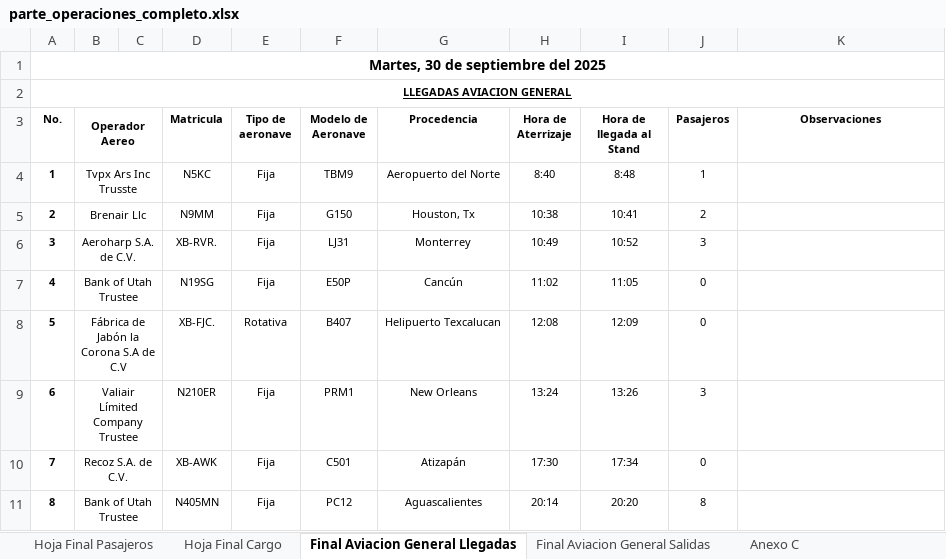
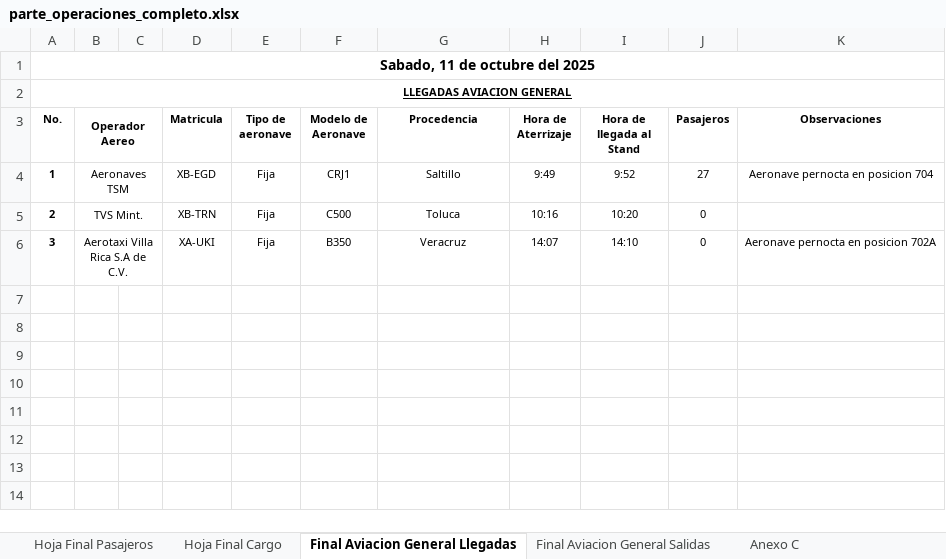
Before and after one commit to isaacazhael161f-creator/AIFA-OPERACIONES, an Excel workbook: excel/parte_operaciones_completo.xlsx, sheet Final Aviacion General Llegadas, drawn as a sheet; values as stored, in another font and other column widths than the file's, no borders; conditional formats not drawn; the diff names each change by its address in the sheet, - before the commit and + after, or states it on an @@ line.

```diff
--- a/excel/parte_operaciones_completo.xlsx (sheet Final Aviacion General Llegadas)
+++ b/excel/parte_operaciones_completo.xlsx (sheet Final Aviacion General Llegadas)
-A1 (No.): Martes, 30 de septiembre del 2025
+A1 (No.): Sabado, 11 de octubre del 2025
-B4 (Operador Aereo): Tvpx Ars Inc Trusste
+B4 (Operador Aereo): Aeronaves TSM
-D4 (Matricula): N5KC
+D4 (Matricula): XB-EGD
-F4 (Modelo de Aeronave): TBM9
+F4 (Modelo de Aeronave): CRJ1
-G4 (Procedencia): Aeropuerto del Norte
+G4 (Procedencia): Saltillo
-H4 (Hora de Aterrizaje): 8:40
+H4 (Hora de Aterrizaje): 9:49
-I4 (Hora de llegada al Stand): 8:48
+I4 (Hora de llegada al Stand): 9:52
-J4 (Pasajeros): 1
+J4 (Pasajeros): 27
-K4 (Observaciones): (empty)
+K4 (Observaciones): Aeronave pernocta en posicion 704
-B5 (Operador Aereo): Brenair Llc
+B5 (Operador Aereo): TVS Mint.
-D5 (Matricula): N9MM
+D5 (Matricula): XB-TRN
-F5 (Modelo de Aeronave): G150
+F5 (Modelo de Aeronave): C500
-G5 (Procedencia): Houston, Tx
+G5 (Procedencia): Toluca
-H5 (Hora de Aterrizaje): 10:38
+H5 (Hora de Aterrizaje): 10:16
-I5 (Hora de llegada al Stand): 10:41
+I5 (Hora de llegada al Stand): 10:20
-J5 (Pasajeros): 2
+J5 (Pasajeros): 0
-B6 (Operador Aereo): Aeroharp S.A. de C.V.
+B6 (Operador Aereo): Aerotaxi Villa Rica S.A de C.V.
-D6 (Matricula): XB-RVR.
+D6 (Matricula): XA-UKI
-F6 (Modelo de Aeronave): LJ31
+F6 (Modelo de Aeronave): B350
-G6 (Procedencia): Monterrey
+G6 (Procedencia): Veracruz
-H6 (Hora de Aterrizaje): 10:49
+H6 (Hora de Aterrizaje): 14:07
-I6 (Hora de llegada al Stand): 10:52
+I6 (Hora de llegada al Stand): 14:10
-J6 (Pasajeros): 3
+J6 (Pasajeros): 0
-K6 (Observaciones): (empty)
+K6 (Observaciones): Aeronave pernocta en posicion 702A
-row 7: 4 | Bank of Utah Trustee |  | N19SG | Fija | E50P | Cancún | 11:02 | 11:05 | 0
-row 8: 5 | Fábrica de Jabón la Corona S.A de C.V |  | XB-FJC. | Rotativa | B407 | Helipuerto Texcalucan | 12:08 | 12:09 | 0
-row 9: 6 | Valiair Límited Company Trustee |  | N210ER | Fija | PRM1 | New Orleans | 13:24 | 13:26 | 3
-row 10: 7 | Recoz S.A. de C.V. |  | XB-AWK | Fija | C501 | Atizapán | 17:30 | 17:34 | 0
-row 11: 8 | Bank of Utah Trustee |  | N405MN | Fija | PC12 | Aguascalientes | 20:14 | 20:20 | 8
```
Also changed, not shown: sheet Hoja Final Pasajeros, sheet Hoja Final Cargo, sheet Final Aviacion General Salidas, sheet Anexo C, formulas that keep their value, 18 other files.
